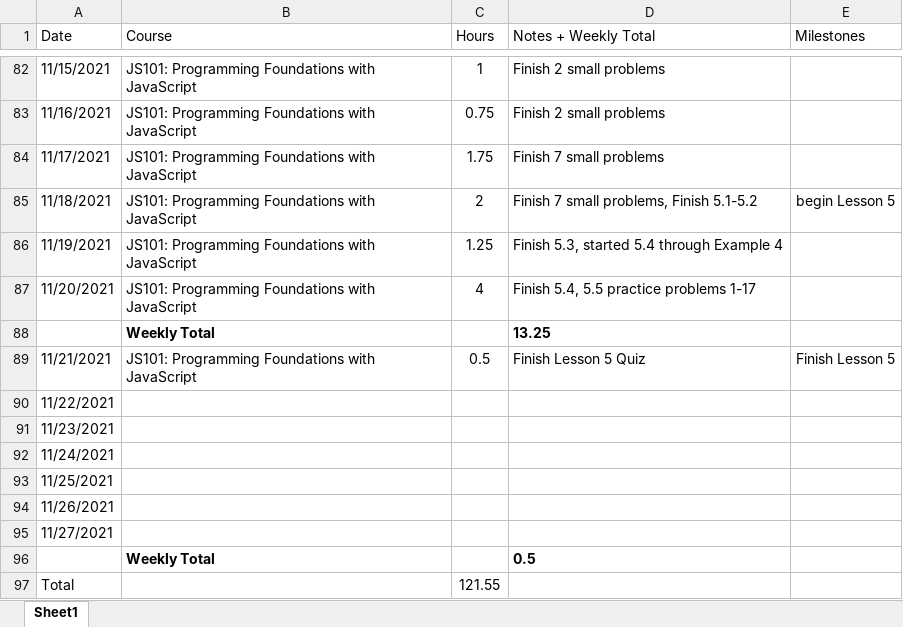
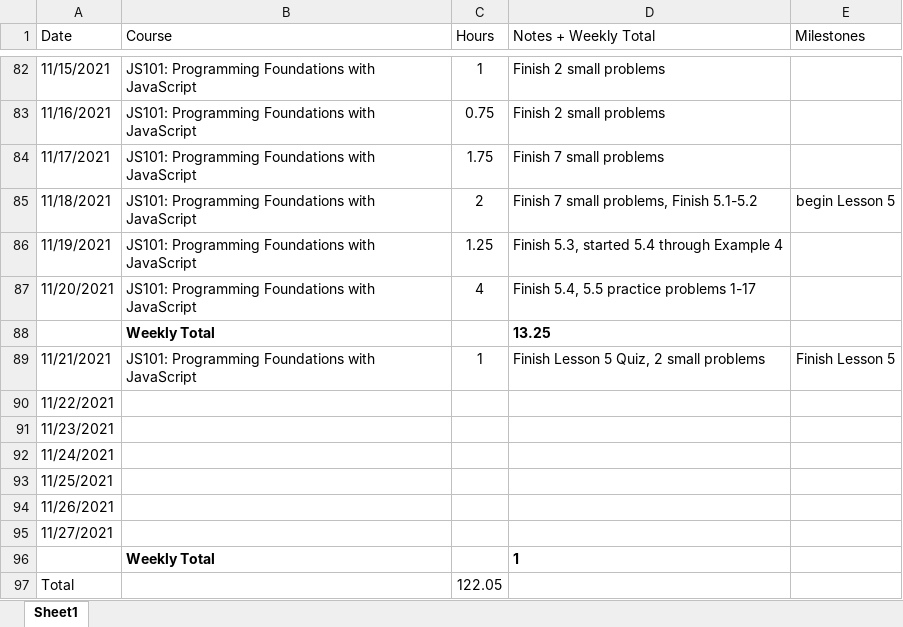
Before and after one commit to csommerl/js_101, an Excel workbook: time_log.xlsx, sheet Sheet1, drawn as a sheet; only a part is shown, gaps mark what is left out; values as stored, in another font and other column widths than the file's, no borders; table styles not drawn; the diff names each change by its address in the sheet, - before the commit and + after, or states it on an @@ line.

```diff
--- a/time_log.xlsx (sheet Sheet1)
+++ b/time_log.xlsx (sheet Sheet1)
-C89 (Hours): 0.5
+C89 (Hours): 1
-D89 (Notes + Weekly Total): Finish Lesson 5 Quiz
+D89 (Notes + Weekly Total): Finish Lesson 5 Quiz, 2 small problems
-D96 (Notes + Weekly Total): 0.5
+D96 (Notes + Weekly Total): 1
-C97 (Hours): 121.55
+C97 (Hours): 122.05
```
Also changed, not shown: 4 other files.
